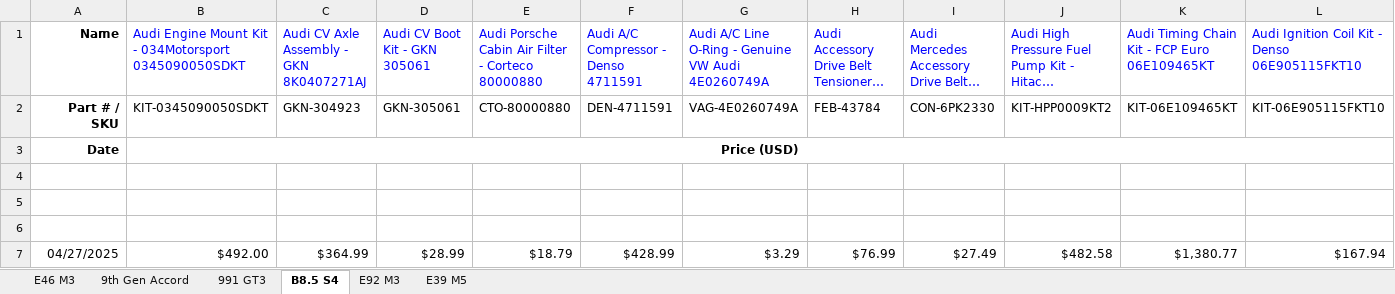
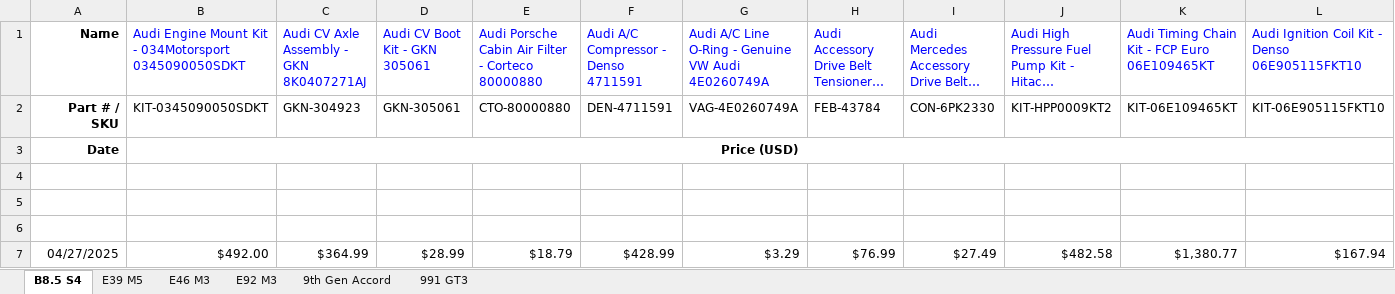
Before and after one commit to CantCommitRiteNow/Price-Puller---Parts, an Excel workbook: CarParts_Pricing.xlsx, sheet B8.5 S4, drawn as a sheet; only a part is shown; long unchanged cells end in …; values as stored, in another font and other column widths than the file's, no borders; the diff names each change by its address in the sheet, - before the commit and + after, or states it on an @@ line.

```diff
--- a/CarParts_Pricing.xlsx (sheet B8.5 S4)
+++ b/CarParts_Pricing.xlsx (sheet B8.5 S4)
@@ sheet tab order changed: B8.5 S4 | E39 M5 | E46 M3 | E92 M3 | 9th Gen Accord | 991 GT3 @@
-B3:Z3 merged
+B3:Y3 merged
```
Also changed, not shown: 13 other files.
